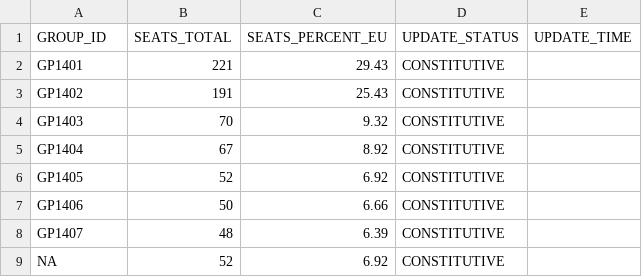
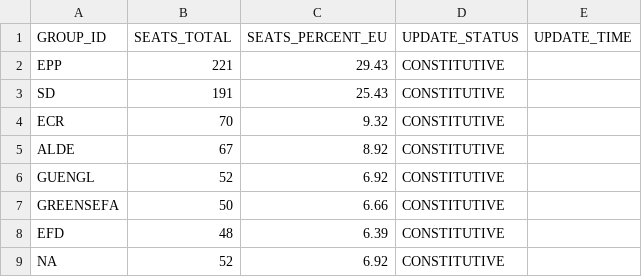
Before and after one commit to JoseParrenoGarcia/Plotly-great-examples, a CSV file: data/eu2014.csv, drawn as a sheet.

Commit message:
Fixing 2014 and 2009 data

```diff
--- a/data/eu2014.csv
+++ b/data/eu2014.csv
@@ -1,9 +1,9 @@
 GROUP_ID;SEATS_TOTAL;SEATS_PERCENT_EU;UPDATE_STATUS;UPDATE_TIME
-GP1401;221;29.43;CONSTITUTIVE;
-GP1402;191;25.43;CONSTITUTIVE;
-GP1403;70;9.32;CONSTITUTIVE;
-GP1404;67;8.92;CONSTITUTIVE;
-GP1405;52;6.92;CONSTITUTIVE;
-GP1406;50;6.66;CONSTITUTIVE;
-GP1407;48;6.39;CONSTITUTIVE;
+EPP;221;29.43;CONSTITUTIVE;
+SD;191;25.43;CONSTITUTIVE;
+ECR;70;9.32;CONSTITUTIVE;
+ALDE;67;8.92;CONSTITUTIVE;
+GUENGL;52;6.92;CONSTITUTIVE;
+GREENSEFA;50;6.66;CONSTITUTIVE;
+EFD;48;6.39;CONSTITUTIVE;
 NA;52;6.92;CONSTITUTIVE;
```
Also changed, not shown: 3 other files.
